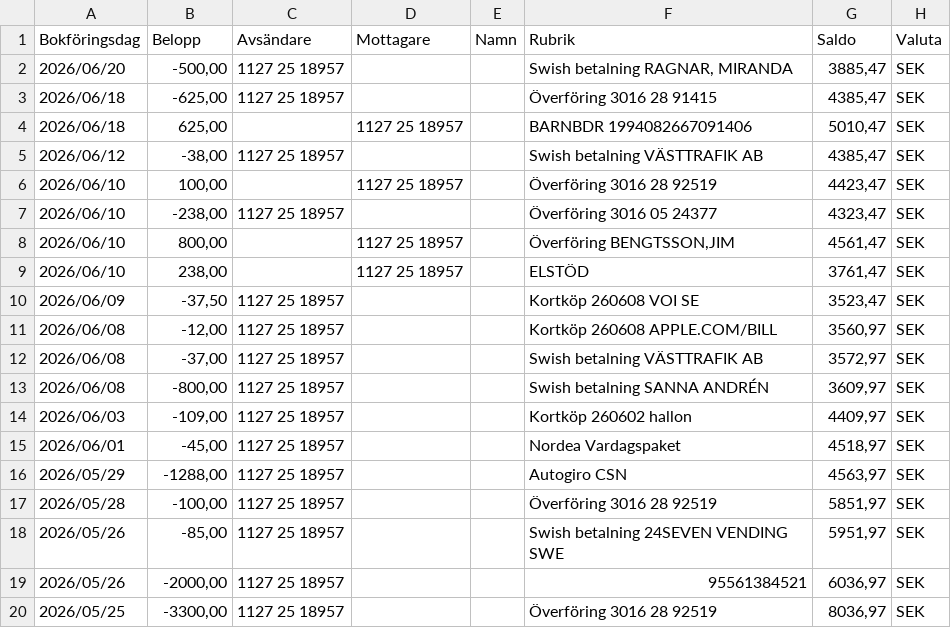
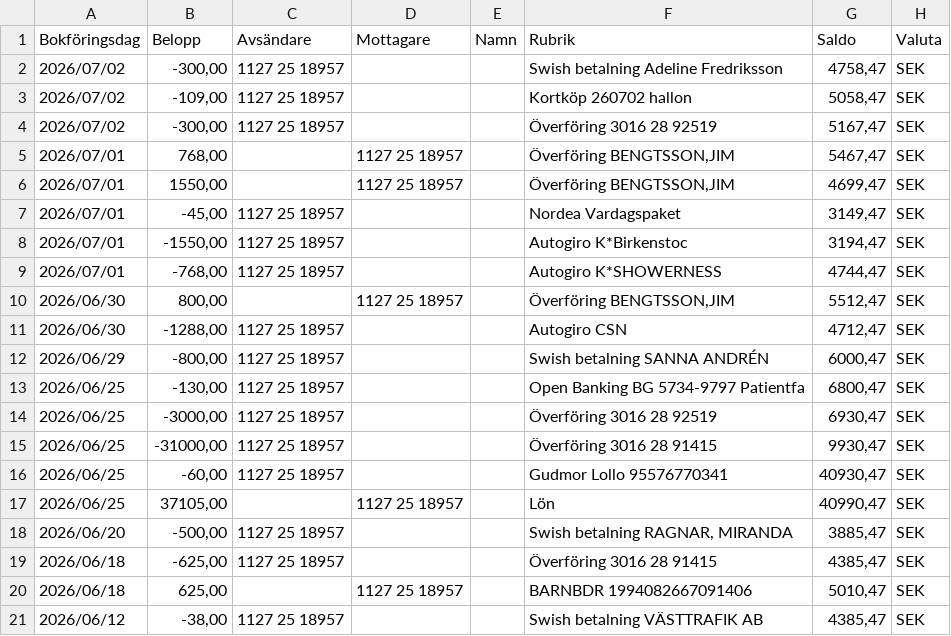
Before and after one commit to jimbengtsson1992/expenses_app, a CSV file: assets/data/PERSONKONTO 1127 25 18957 - 2026-07-03 11.26.05.csv (was assets/data/PERSONKONTO 1127 25 18957 - 2026-06-21 14.48.00.csv), drawn as a sheet; only a part is shown; the shorter side is filled out with more unchanged rows; the diff names each change by its address in the sheet, - before the commit and + after, or states it on an @@ line.

```diff
--- a/assets/data/PERSONKONTO 1127 25 18957 - 2026-06-21 14.48.00.csv
+++ b/assets/data/PERSONKONTO 1127 25 18957 - 2026-07-03 11.26.05.csv
+row 2: 2026/07/02 | -300,00 | 1127 25 18957 |  |  | Swish betalning Adeline Fredriksson | 4758,47 | SEK
+row 3: 2026/07/02 | -109,00 | 1127 25 18957 |  |  | Kortköp 260702 hallon | 5058,47 | SEK
+row 4: 2026/07/02 | -300,00 | 1127 25 18957 |  |  | Överföring 3016 28 92519 | 5167,47 | SEK
+row 5: 2026/07/01 | 768,00 |  | 1127 25 18957 |  | Överföring BENGTSSON,JIM | 5467,47 | SEK
+row 6: 2026/07/01 | 1550,00 |  | 1127 25 18957 |  | Överföring BENGTSSON,JIM | 4699,47 | SEK
+row 7: 2026/07/01 | -45,00 | 1127 25 18957 |  |  | Nordea Vardagspaket | 3149,47 | SEK
+row 8: 2026/07/01 | -1550,00 | 1127 25 18957 |  |  | Autogiro K*Birkenstoc | 3194,47 | SEK
+row 9: 2026/07/01 | -768,00 | 1127 25 18957 |  |  | Autogiro K*SHOWERNESS | 4744,47 | SEK
+row 10: 2026/06/30 | 800,00 |  | 1127 25 18957 |  | Överföring BENGTSSON,JIM | 5512,47 | SEK
+row 11: 2026/06/30 | -1288,00 | 1127 25 18957 |  |  | Autogiro CSN | 4712,47 | SEK
+row 12: 2026/06/29 | -800,00 | 1127 25 18957 |  |  | Swish betalning SANNA ANDRÉN | 6000,47 | SEK
+row 13: 2026/06/25 | -130,00 | 1127 25 18957 |  |  | Open Banking BG 5734-9797 Patientfa | 6800,47 | SEK
+row 14: 2026/06/25 | -3000,00 | 1127 25 18957 |  |  | Överföring 3016 28 92519 | 6930,47 | SEK
+row 15: 2026/06/25 | -31000,00 | 1127 25 18957 |  |  | Överföring 3016 28 91415 | 9930,47 | SEK
+row 16: 2026/06/25 | -60,00 | 1127 25 18957 |  |  | Gudmor Lollo 95576770341 | 40930,47 | SEK
+row 17: 2026/06/25 | 37105,00 |  | 1127 25 18957 |  | Lön | 40990,47 | SEK
```
Also changed, not shown: assets/data/PERSONKONTO 1127 25 18949 - 2026-07-03 11.24.59.csv, assets/data/PERSONKONTO 3016 05 24377 - 2026-07-03 11.25.06.csv, 7 other files.
